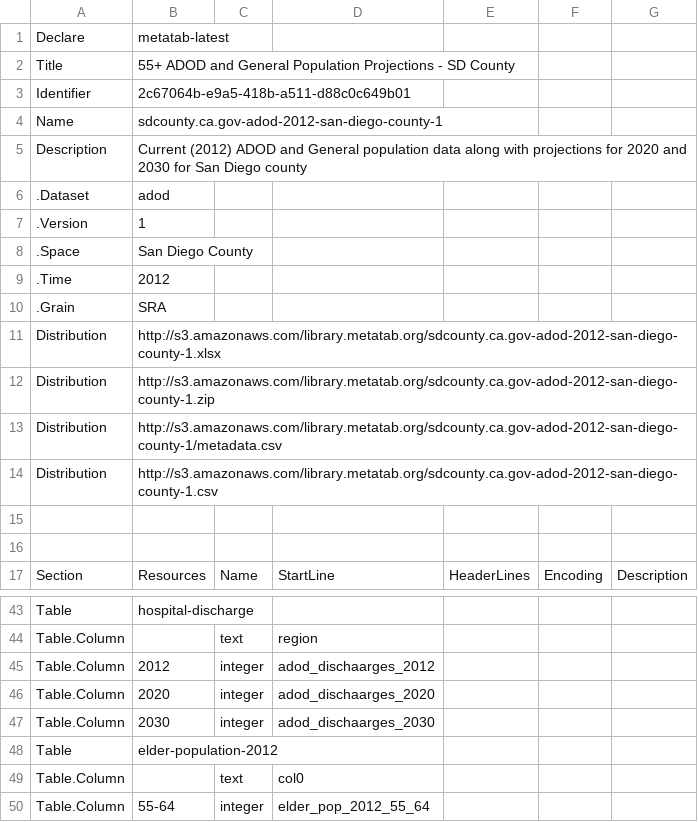
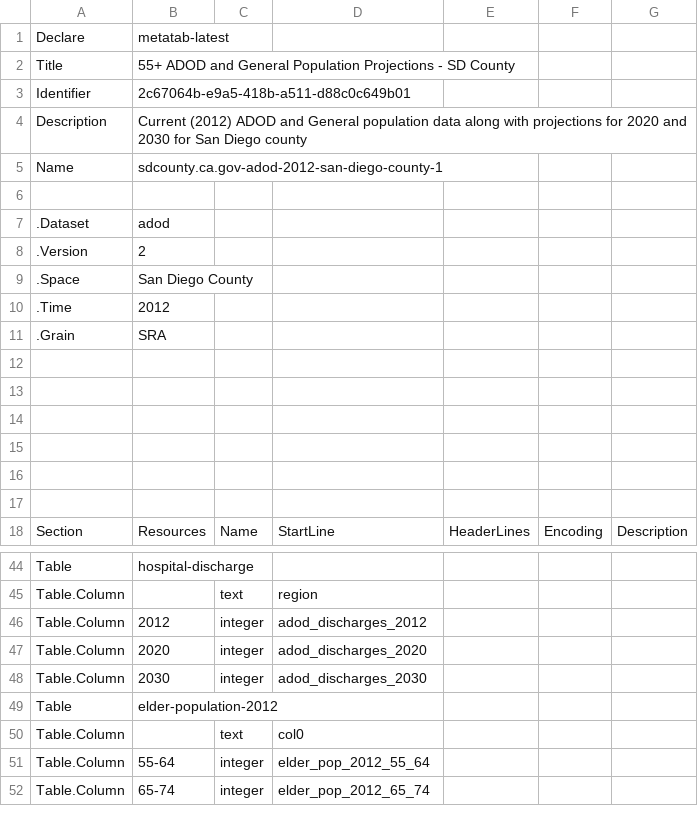
Before and after one commit to rkiyengar/age-friendly-communities, a CSV file: packages/san_diego_adod/metadata.csv, drawn as a sheet; only a part is shown, gaps mark what is left out; the shorter side is filled out with more unchanged rows.

```diff
--- a/packages/san_diego_adod/metadata.csv
+++ b/packages/san_diego_adod/metadata.csv
@@ -3,6 +3,7 @@
 "Identifier","2c67064b-e9a5-418b-a511-d88c0c649b01",,,,,
+"Description","Current (2012) ADOD and General population data along with projections for 2020 and 2030 for San Diego county",,,,,
 "Name","sdcounty.ca.gov-adod-2012-san-diego-county-1",,,,,
-"Description","Current (2012) ADOD and General population data along with projections for 2020 and 2030 for San Diego county",,,,,
+,,,,,,
 ".Dataset","adod",,,,,
-".Version",1,,,,,
+".Version",2,,,,,
 ".Space","San Diego County",,,,,
@@ -10,6 +11,6 @@
 ".Grain","SRA",,,,,
-"Distribution","http://s3.amazonaws.com/library.metatab.org/sdcounty.ca.gov-adod-2012-san-diego-county-1.xlsx",,,,,
-"Distribution","http://s3.amazonaws.com/library.metatab.org/sdcounty.ca.gov-adod-2012-san-diego-county-1.zip",,,,,
-"Distribution","http://s3.amazonaws.com/library.metatab.org/sdcounty.ca.gov-adod-2012-san-diego-county-1/metadata.csv",,,,,
-"Distribution","http://s3.amazonaws.com/library.metatab.org/sdcounty.ca.gov-adod-2012-san-diego-county-1.csv",,,,,
+,,,,,,
+,,,,,,
+,,,,,,
+,,,,,,
 ,,,,,,
@@ -44,5 +45,5 @@
 "Table.Column",,"text","region",,,
-"Table.Column",2012,"integer","adod_dischaarges_2012",,,
-"Table.Column",2020,"integer","adod_dischaarges_2020",,,
-"Table.Column",2030,"integer","adod_dischaarges_2030",,,
+"Table.Column",2012,"integer","adod_discharges_2012",,,
+"Table.Column",2020,"integer","adod_discharges_2020",,,
+"Table.Column",2030,"integer","adod_discharges_2030",,,
 "Table","elder-population-2012",,,,,
```
Also changed, not shown: packages/residential-care-facilities/metadata.csv, 4 other files.
